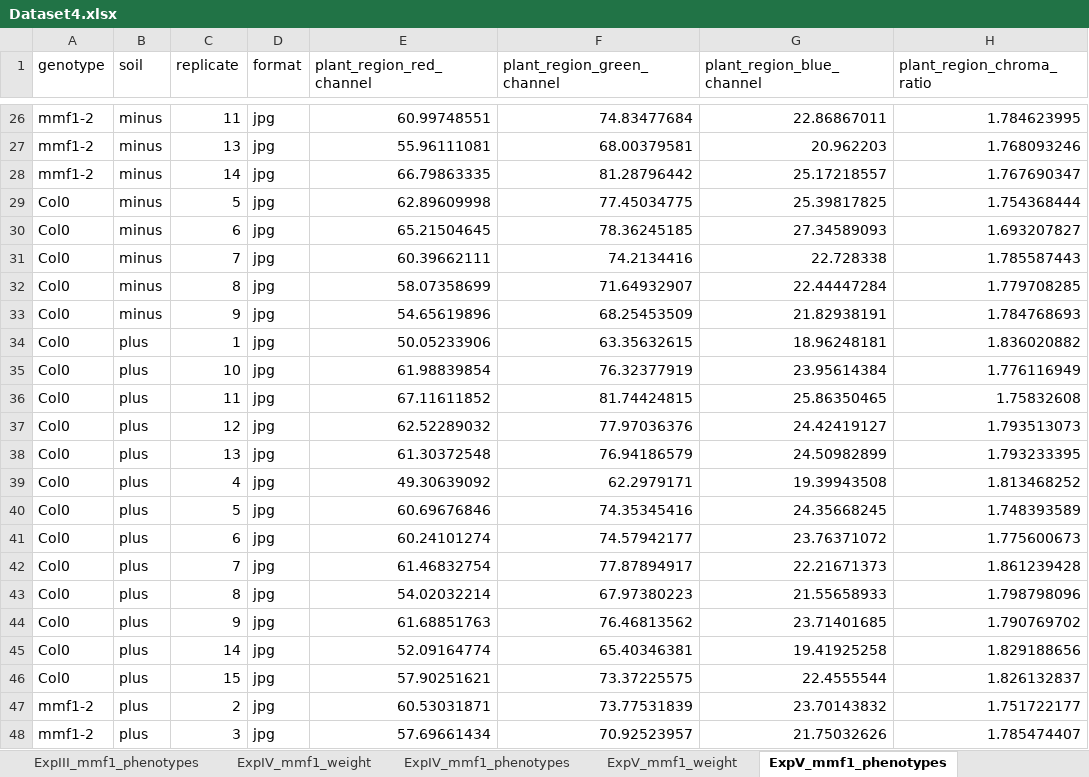
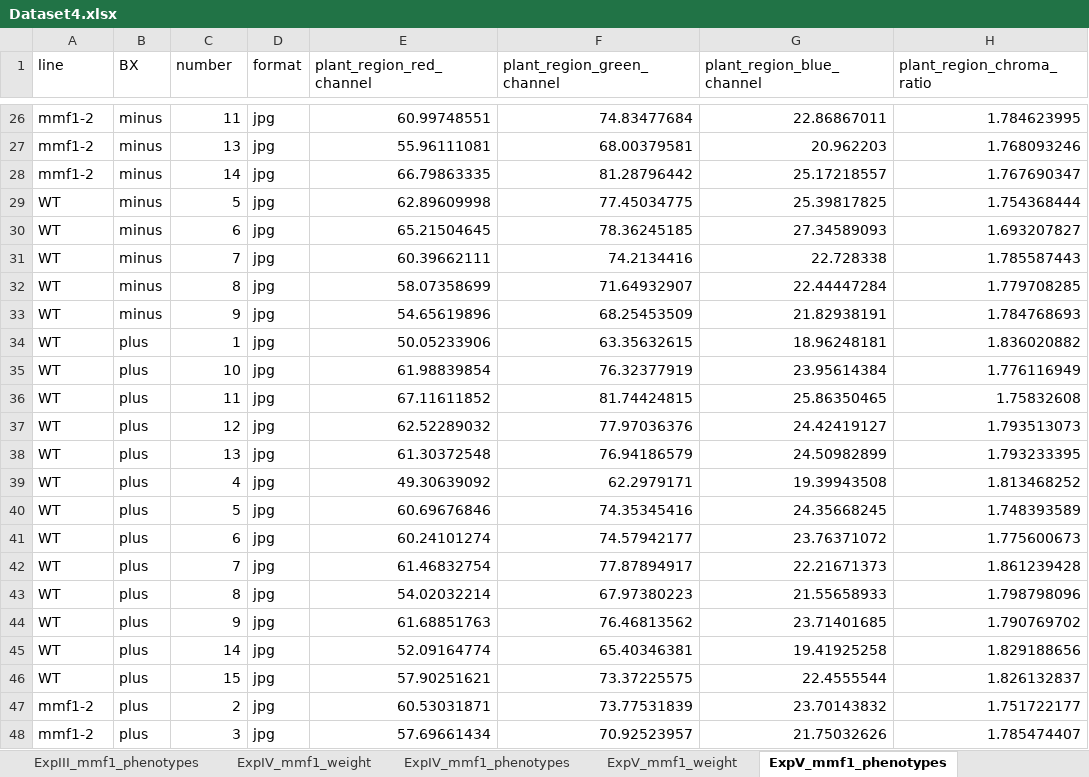
Before and after one commit to PMI-Basel/JansevanRensburg_et_al_GWAS_MMF1, an Excel workbook: 04_Mutant_feedbacks/Input/Dataset4.xlsx, sheet ExpV_mmf1_phenotypes, drawn as a sheet; only a part is shown, gaps mark what is left out; values as stored, in another font and other column widths than the file's, no borders; the diff covers the shown part only; the diff names each change by its address in the sheet, - before the commit and + after, or states it on an @@ line.

```diff
--- a/04_Mutant_feedbacks/Input/Dataset4.xlsx (sheet ExpV_mmf1_phenotypes)
+++ b/04_Mutant_feedbacks/Input/Dataset4.xlsx (sheet ExpV_mmf1_phenotypes)
-A1: genotype
+A1: line
-B1: soil
+B1: BX
-C1: replicate
+C1: number
-A29:A46 (line): Col0
+A29:A46 (line): WT
```
Also changed, not shown: 9 edited cells elsewhere in this sheet, sheet ExpV_mmf1_weight, sheet ExpVI_ETI_weight, sheet ExpVI_ETI_phenotypes, other sheet tabs.
